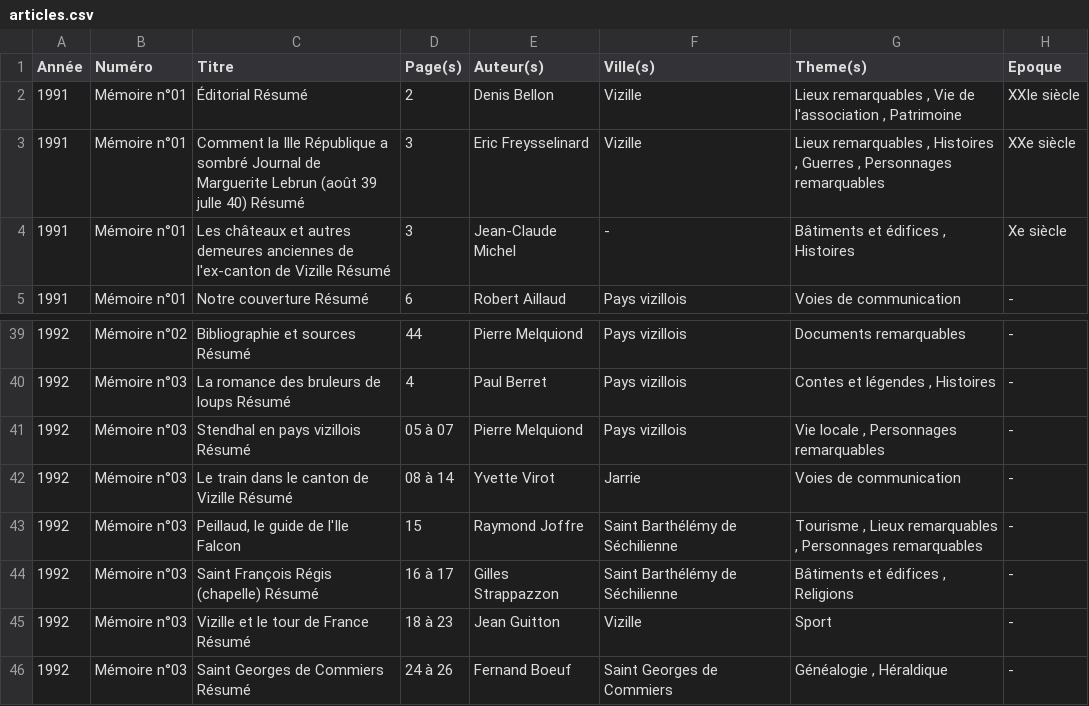
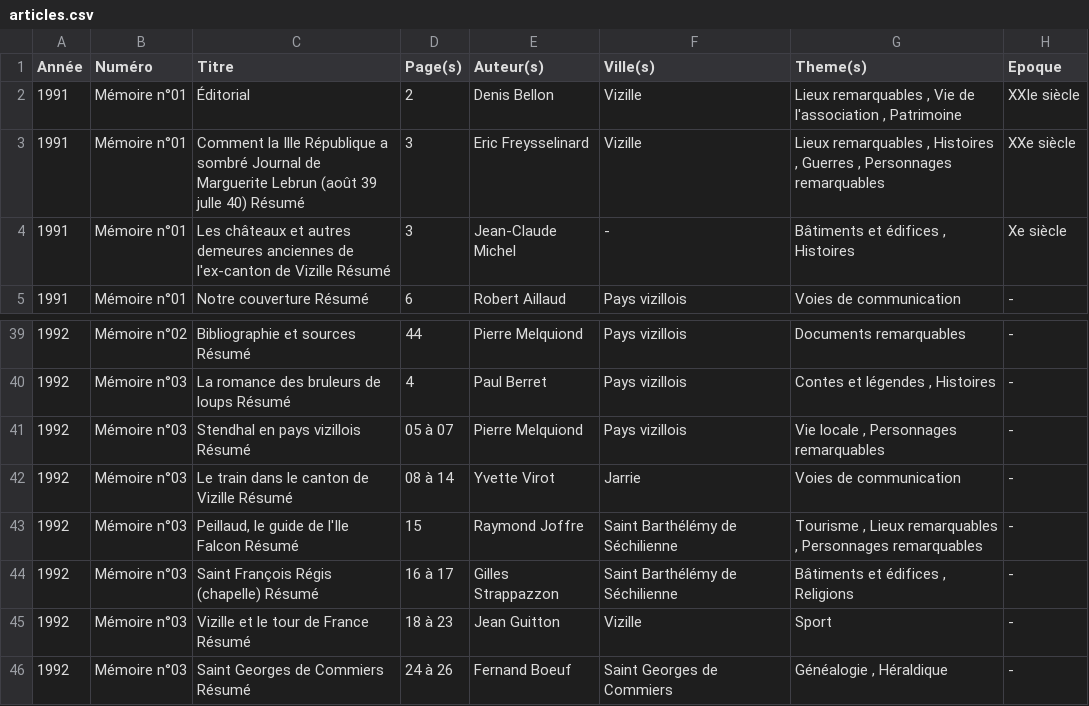
Before and after one commit to mich59139/test, a CSV file: data/articles.csv, drawn as a sheet; only a part is shown, gaps mark what is left out.

Commit message:
maj UI (édition inline)

```diff
--- a/data/articles.csv
+++ b/data/articles.csv
@@ -1,3 +1,3 @@
 Année,Numéro,Titre,Page(s),Auteur(s),Ville(s),Theme(s),Epoque
-1991,Mémoire n°01,Éditorial  Résumé,2,Denis Bellon ,Vizille ,"Lieux remarquables ,  Vie de l'association , Patrimoine ",XXIe siècle 
+1991,Mémoire n°01,Éditorial,2,Denis Bellon,Vizille,"Lieux remarquables ,  Vie de l'association , Patrimoine",XXIe siècle
 1991,Mémoire n°01,Comment la Ille République a sombré Journal de Marguerite Lebrun (août 39 julle 40)  Résumé,3,Eric Freysselinard ,Vizille ,"Lieux remarquables ,  Histoires ,  Guerres , Personnages remarquables ",XXe siècle 
@@ -42,3 +42,3 @@ Année,Numéro,Titre,Page(s),Auteur(s),Ville(s),Theme(s),Epoque
 1992,Mémoire n°03,Le train dans le canton de Vizille  Résumé,08 à 14,Yvette Virot ,Jarrie ,Voies de communication ,- 
-1992,Mémoire n°03,"Peillaud, le guide de l'Ile Falcon",15,Raymond Joffre,Saint Barthélémy de Séchilienne,"Tourisme ,  Lieux remarquables ,  Personnages remarquables",-
+1992,Mémoire n°03,"Peillaud, le guide de l'Ile Falcon  Résumé",15,Raymond Joffre ,Saint Barthélémy de Séchilienne ,"Tourisme ,  Lieux remarquables ,  Personnages remarquables ",- 
 1992,Mémoire n°03,Saint François Régis (chapelle)  Résumé,16 à 17,Gilles Strappazzon ,Saint Barthélémy de Séchilienne ,"Bâtiments et édifices ,  Religions ",- 
```
